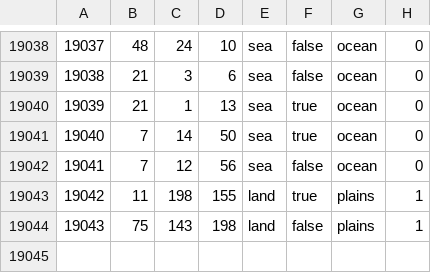
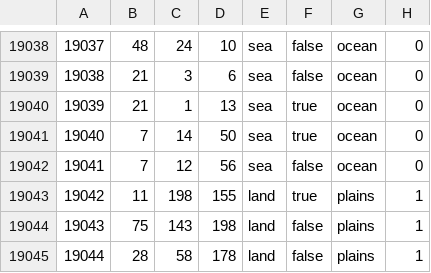
Before and after one commit to Supermob1/ProjectKessilian, a CSV file: map/definition.csv, drawn as a sheet; only a part is shown, gaps mark what is left out; the diff names each change by its address in the sheet, - before the commit and + after, or states it on an @@ line.

```diff
--- a/map/definition.csv
+++ b/map/definition.csv
+row 19045: 19044 | 28 | 58 | 178 | land | false | plains | 1
```
Also changed, not shown: 5 other files.
